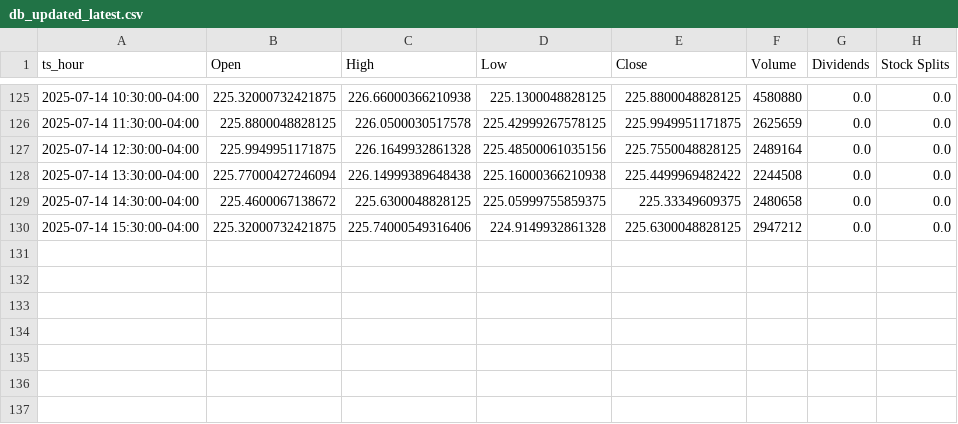
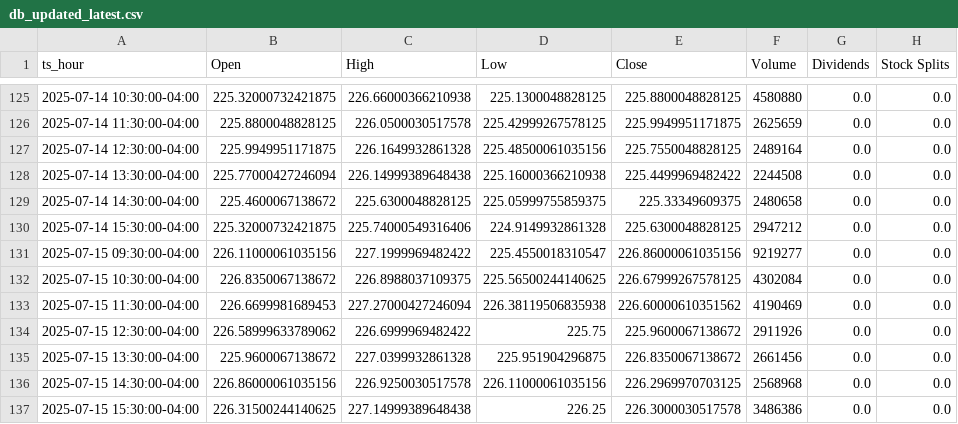
Before and after one commit to JuanCorredor2023/inverBot, a CSV file: app/modelos/AMZN/db_updated_latest.csv, drawn as a sheet; only a part is shown, gaps mark what is left out.

```diff
--- a/app/modelos/AMZN/db_updated_latest.csv
+++ b/app/modelos/AMZN/db_updated_latest.csv
@@ -130 +130,8 @@ ts_hour,Open,High,Low,Close,Volume,Dividends,Stock Splits
 2025-07-14 15:30:00-04:00,225.32000732421875,225.74000549316406,224.9149932861328,225.6300048828125,2947212,0.0,0.0
+2025-07-15 09:30:00-04:00,226.11000061035156,227.1999969482422,225.4550018310547,226.86000061035156,9219277,0.0,0.0
+2025-07-15 10:30:00-04:00,226.8350067138672,226.8988037109375,225.56500244140625,226.67999267578125,4302084,0.0,0.0
+2025-07-15 11:30:00-04:00,226.6699981689453,227.27000427246094,226.38119506835938,226.60000610351562,4190469,0.0,0.0
+2025-07-15 12:30:00-04:00,226.58999633789062,226.6999969482422,225.75,225.9600067138672,2911926,0.0,0.0
+2025-07-15 13:30:00-04:00,225.9600067138672,227.0399932861328,225.951904296875,226.8350067138672,2661456,0.0,0.0
+2025-07-15 14:30:00-04:00,226.86000061035156,226.9250030517578,226.11000061035156,226.2969970703125,2568968,0.0,0.0
+2025-07-15 15:30:00-04:00,226.31500244140625,227.14999389648438,226.25,226.3000030517578,3486386,0.0,0.0
```
Also changed, not shown: app/modelos/AMZN/db_last_month.csv, app/modelos/AMZN/db_last_month_pred.csv, 4 other files.
